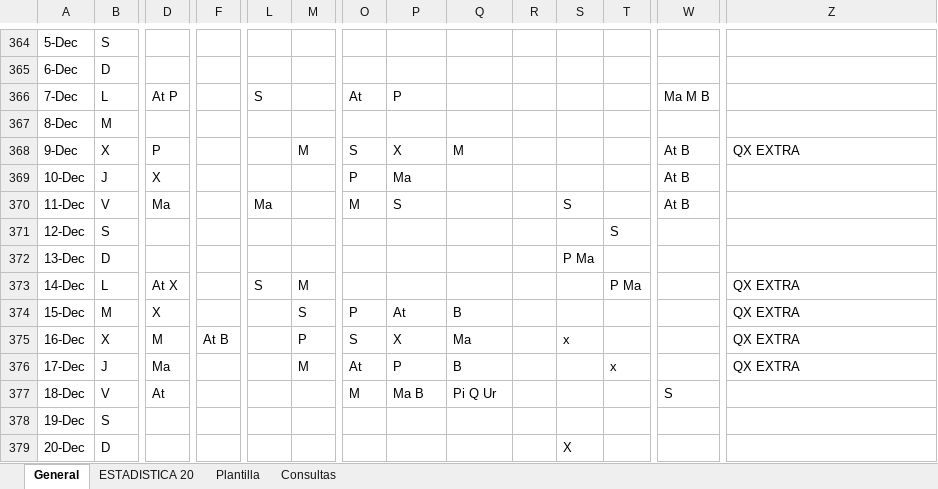
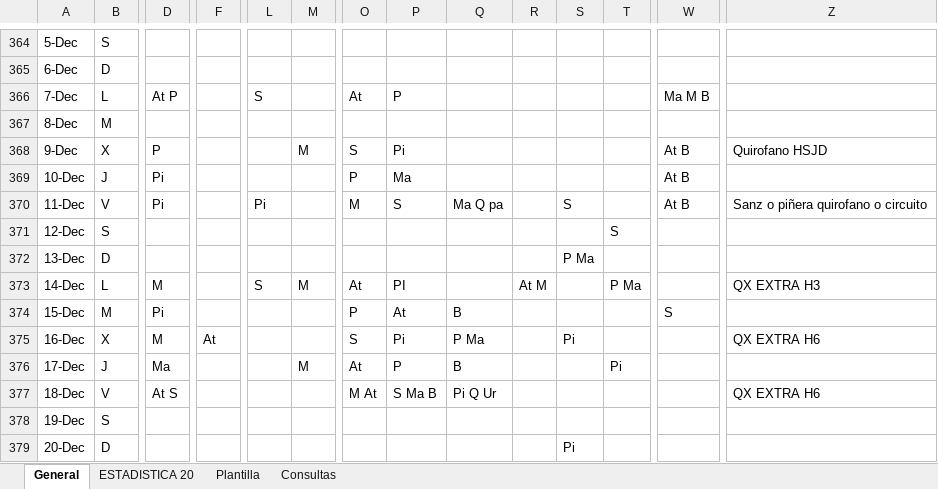
Before and after one commit to ignapov-webs/ignapov-webs.github.io, an Excel workbook: turnos/Plan2026.xlsx, sheet General, drawn as a sheet; only a part is shown, gaps mark what is left out; values as stored, in another font and other column widths than the file's, no cell formats; the diff covers the shown part only; the diff names each change by its address in the sheet, - before the commit and + after, or states it on an @@ line.

```diff
--- a/turnos/Plan2026.xlsx (sheet General)
+++ b/turnos/Plan2026.xlsx (sheet General)
-P368: X
+P368: Pi
-Q368: M
+Q368: (empty)
-Z368: QX EXTRA
+Z368: Quirofano HSJD
-D369: X
+D369: Pi
-D370: Ma
+D370: Pi
-L370: Ma
+L370: Pi
-Q370: (empty)
+Q370: Ma Q pa
-Z370: (empty)
+Z370: Sanz o piñera quirofano o circuito
-D373: At X
+D373: M
-O373: (empty)
+O373: At
-P373: (empty)
+P373: PI
-R373: (empty)
+R373: At M
-Z373: QX EXTRA
+Z373: QX EXTRA H3
-D374: X
+D374: Pi
-M374: S
+M374: (empty)
-W374: (empty)
+W374: S
-Z374: QX EXTRA
+Z374: (empty)
-F375: At B
+F375: At
-M375: P
+M375: (empty)
-P375: X
+P375: Pi
-Q375: Ma
+Q375: P Ma
-S375: x
+S375: Pi
-Z375: QX EXTRA
+Z375: QX EXTRA H6
-T376: x
+T376: Pi
-Z376: QX EXTRA
+Z376: (empty)
-D377: At
+D377: At S
-O377: M
+O377: M At
-P377: Ma B
+P377: S Ma B
-W377: S
+W377: (empty)
-Z377: (empty)
+Z377: QX EXTRA H6
-S379: X
+S379: Pi
```
Also changed, not shown: 40 edited cells elsewhere in this sheet, sheet ESTADISTICA 20, cell formats.
